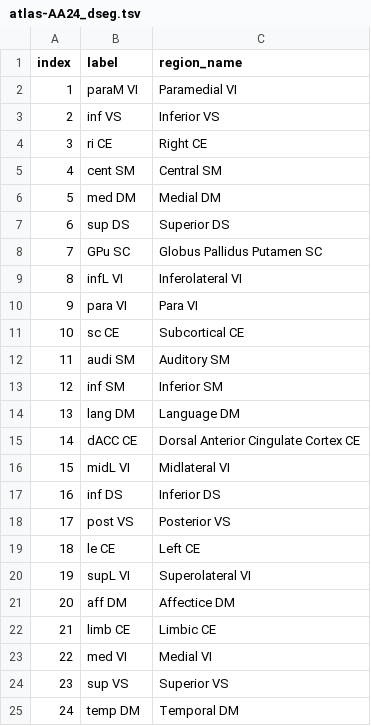
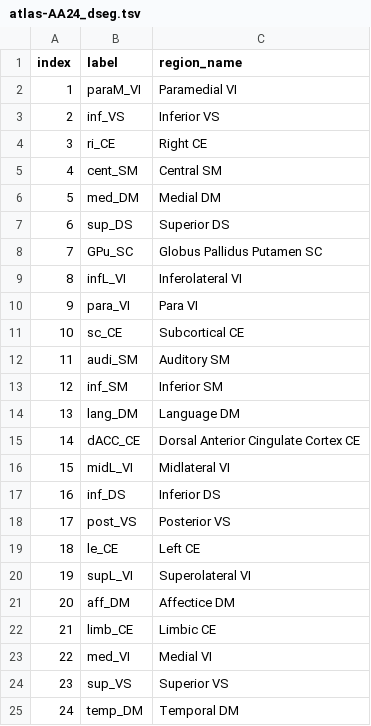
Before and after one commit to emergelab/hierarchical-brain-atlas, a TSV file: AA24+2mm/atlas-AA24_dseg.tsv, drawn as a sheet.

Commit message:
Fix spacing in label

```diff
--- a/AA24+2mm/atlas-AA24_dseg.tsv
+++ b/AA24+2mm/atlas-AA24_dseg.tsv
@@ -1,25 +1,25 @@
 index	label	region_name
-1	paraM VI	Paramedial VI
-2	inf VS	Inferior VS
-3	ri CE	Right CE
-4	cent SM	Central SM
-5	med DM	Medial DM
-6	sup DS	Superior DS
-7	GPu SC	Globus Pallidus Putamen SC
-8	infL VI	Inferolateral VI
-9	para VI	Para VI
-10	sc CE	Subcortical CE
-11	audi SM	Auditory SM
-12	inf SM	Inferior SM
-13	lang DM	Language DM
-14	dACC CE	Dorsal Anterior Cingulate Cortex CE
-15	midL VI	Midlateral VI
-16	inf DS	Inferior DS
-17	post VS	Posterior VS
-18	le CE	Left CE
-19	supL VI	Superolateral VI
-20	aff DM	Affectice DM
-21	limb CE	Limbic CE
-22	med VI	Medial VI
-23	sup VS	Superior VS
-24	temp DM	Temporal DM
+1	paraM_VI	Paramedial VI
+2	inf_VS	Inferior VS
+3	ri_CE	Right CE
+4	cent_SM	Central SM
+5	med_DM	Medial DM
+6	sup_DS	Superior DS
+7	GPu_SC	Globus Pallidus Putamen SC
+8	infL_VI	Inferolateral VI
+9	para_VI	Para VI
+10	sc_CE	Subcortical CE
+11	audi_SM	Auditory SM
+12	inf_SM	Inferior SM
+13	lang_DM	Language DM
+14	dACC_CE	Dorsal Anterior Cingulate Cortex CE
+15	midL_VI	Midlateral VI
+16	inf_DS	Inferior DS
+17	post_VS	Posterior VS
+18	le_CE	Left CE
+19	supL_VI	Superolateral VI
+20	aff_DM	Affectice DM
+21	limb_CE	Limbic CE
+22	med_VI	Medial VI
+23	sup_VS	Superior VS
+24	temp_DM	Temporal DM
```
